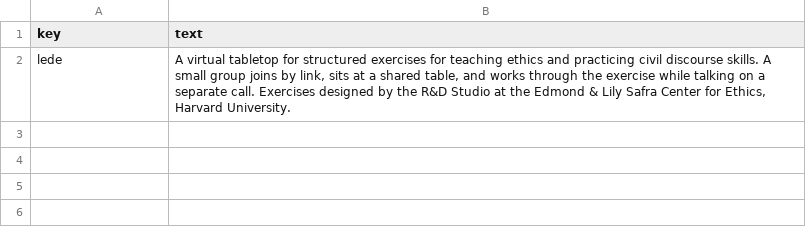
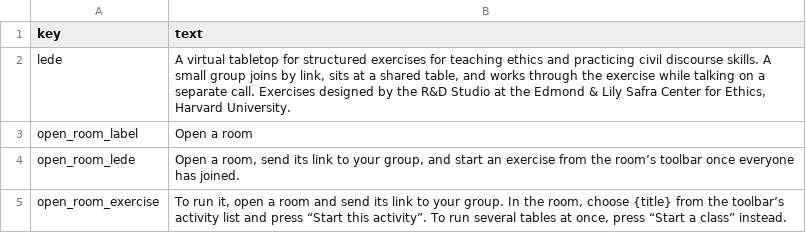
Before and after one commit to tperry17/Ethics-Sandbox-Virtual-Tabletop, a CSV file: content/site/site_copy.csv, drawn as a sheet.

```diff
--- a/content/site/site_copy.csv
+++ b/content/site/site_copy.csv
@@ -2 +2,4 @@ key,text
 lede,"A virtual tabletop for structured exercises for teaching ethics and practicing civil discourse skills. A small group joins by link, sits at a shared table, and works through the exercise while talking on a separate call. Exercises designed by the R&D Studio at the Edmond & Lily Safra Center for Ethics, Harvard University."
+open_room_label,Open a room
+open_room_lede,"Open a room, send its link to your group, and start an exercise from the room’s toolbar once everyone has joined."
+open_room_exercise,"To run it, open a room and send its link to your group. In the room, choose {title} from the toolbar’s activity list and press “Start this activity”. To run several tables at once, press “Start a class” instead."
```
Also changed, not shown: 5 other files.
